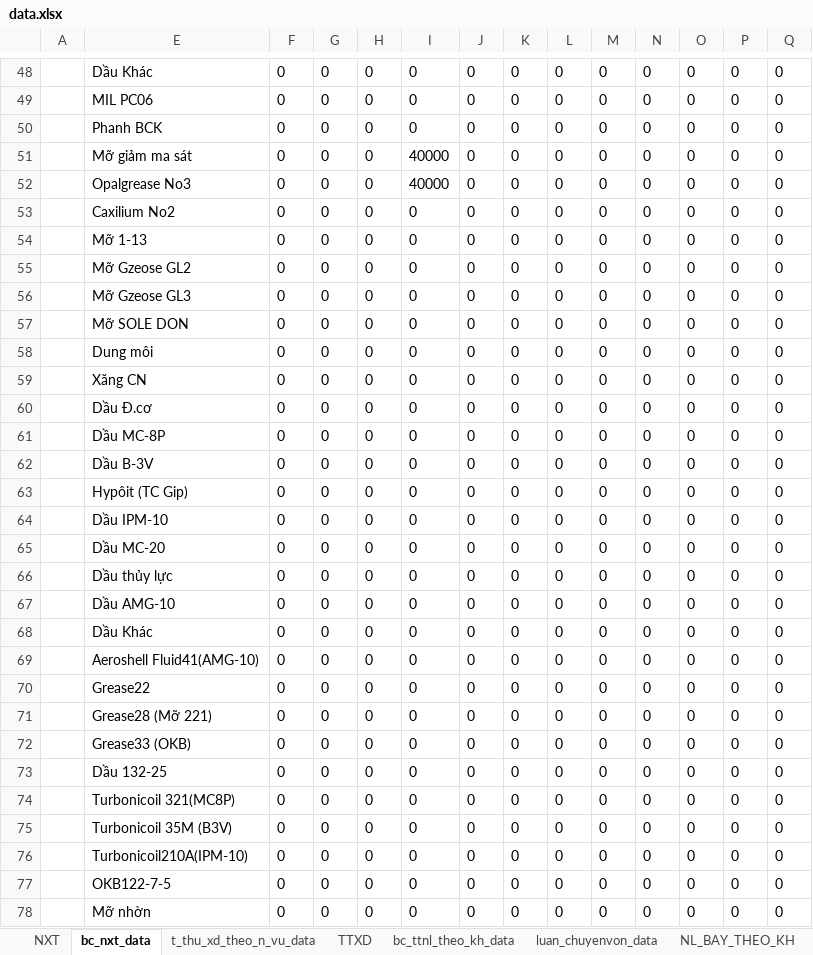
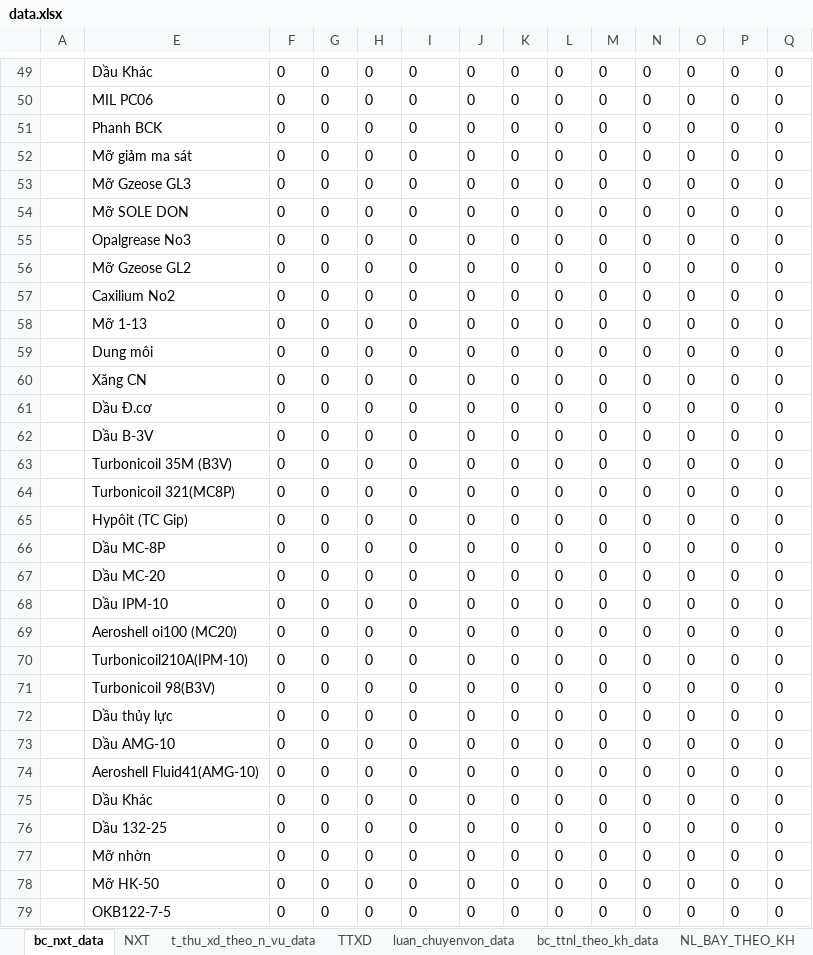
Before and after one commit to ste4-share/xdf, an Excel workbook: xlsx_template/data.xlsx, sheet bc_nxt_data, drawn as a sheet; only a part is shown, gaps mark what is left out; values as stored, in another font and other column widths than the file's, no borders; removed rows and columns are numbered as before the commit, all else as after; rows hold the shown columns only; the diff covers the shown part only; the diff names each change by its address in the sheet, - before the commit and + after, or states it on an @@ line.

```diff
--- a/xlsx_template/data.xlsx (sheet bc_nxt_data)
+++ b/xlsx_template/data.xlsx (sheet bc_nxt_data)
@@ sheet tab order changed: bc_nxt_data | NXT | t_thu_xd_theo_n_vu_data | TTXD | luan_chuyenvon_data | bc_ttnl_theo_kh_data | NL_BAY_THEO_KH @@
-I52: 40000
+I52: 0
@@ row 56 moved to row 53: Mỡ Gzeose GL3 @@
@@ row 57 moved to row 54: Mỡ SOLE DON @@
-I55: 40000
+I55: 0
@@ row 55 moved to row 56: Mỡ Gzeose GL2 @@
+row 63:  | Turbonicoil 35M (B3V) | 0 | 0 | 0 | 0 | 0 | 0 | 0 | 0 | 0 | 0 | 0 | 0
+row 64:  | Turbonicoil 321(MC8P) | 0 | 0 | 0 | 0 | 0 | 0 | 0 | 0 | 0 | 0 | 0 | 0
@@ row 63 moved to row 65: Hypôit (TC Gip) @@
+row 67:  | Dầu MC-20 | 0 | 0 | 0 | 0 | 0 | 0 | 0 | 0 | 0 | 0 | 0 | 0
-E69: Dầu MC-20
+E69: Aeroshell oi100 (MC20)
+row 70:  | Turbonicoil210A(IPM-10) | 0 | 0 | 0 | 0 | 0 | 0 | 0 | 0 | 0 | 0 | 0 | 0
+row 71:  | Turbonicoil 98(B3V) | 0 | 0 | 0 | 0 | 0 | 0 | 0 | 0 | 0 | 0 | 0 | 0
+row 74:  | Aeroshell Fluid41(AMG-10) | 0 | 0 | 0 | 0 | 0 | 0 | 0 | 0 | 0 | 0 | 0 | 0
-row 69:  | Aeroshell Fluid41(AMG-10) | 0 | 0 | 0 | 0 | 0 | 0 | 0 | 0 | 0 | 0 | 0 | 0
-row 70:  | Grease22 | 0 | 0 | 0 | 0 | 0 | 0 | 0 | 0 | 0 | 0 | 0 | 0
-row 71:  | Grease28 (Mỡ 221) | 0 | 0 | 0 | 0 | 0 | 0 | 0 | 0 | 0 | 0 | 0 | 0
-row 72:  | Grease33 (OKB) | 0 | 0 | 0 | 0 | 0 | 0 | 0 | 0 | 0 | 0 | 0 | 0
-row 74:  | Turbonicoil 321(MC8P) | 0 | 0 | 0 | 0 | 0 | 0 | 0 | 0 | 0 | 0 | 0 | 0
-row 75:  | Turbonicoil 35M (B3V) | 0 | 0 | 0 | 0 | 0 | 0 | 0 | 0 | 0 | 0 | 0 | 0
-row 76:  | Turbonicoil210A(IPM-10) | 0 | 0 | 0 | 0 | 0 | 0 | 0 | 0 | 0 | 0 | 0 | 0
-row 77:  | OKB122-7-5 | 0 | 0 | 0 | 0 | 0 | 0 | 0 | 0 | 0 | 0 | 0 | 0
+row 78:  | Mỡ HK-50 | 0 | 0 | 0 | 0 | 0 | 0 | 0 | 0 | 0 | 0 | 0 | 0
+row 79:  | OKB122-7-5 | 0 | 0 | 0 | 0 | 0 | 0 | 0 | 0 | 0 | 0 | 0 | 0
```
Also changed, not shown: 3 added rows, 81 edited cells and merged cells elsewhere in this sheet, sheet luan_chuyenvon_data, sheet pttk_data, sheet PT_TONKHO, sheet ttxd_xmt_data, sheet TTXD_XMT, sheet t_thu_xd_theo_n_vu_data, 1 more sheet, formulas that keep their value, hidden cells, 14 other files.
